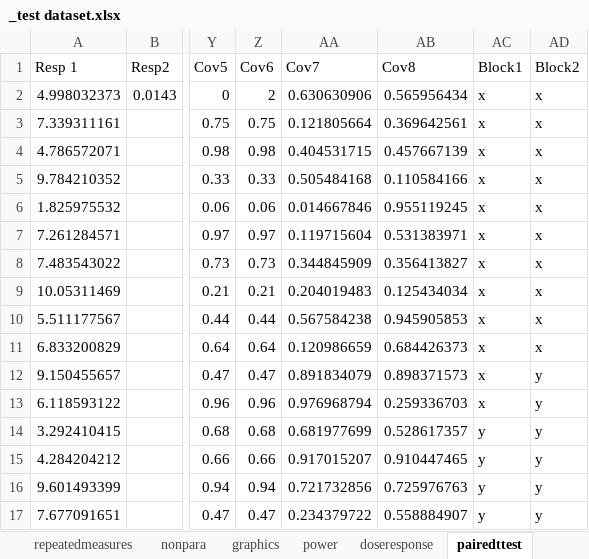
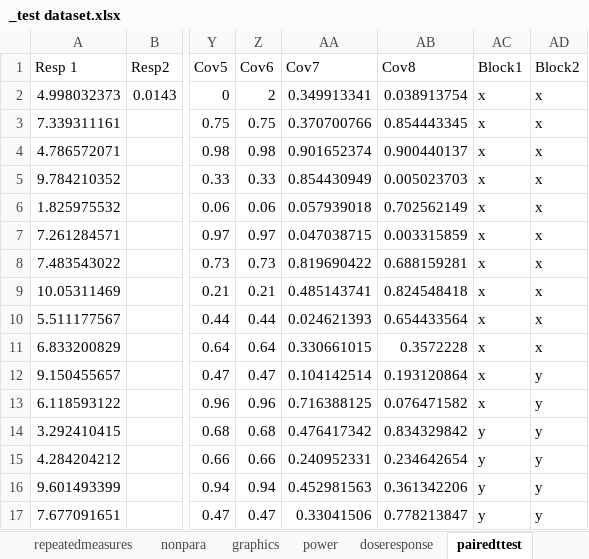
Before and after one commit to robalexclark/SilveR, an Excel workbook: SilveR.IntegrationTests/_test dataset.xlsx, sheet pairedttest, drawn as a sheet; only a part is shown, gaps mark what is left out; values as stored, in another font and other column widths than the file's, no borders; the diff covers the shown part only; the diff names each change by its address in the sheet, - before the commit and + after, or states it on an @@ line.

```diff
--- a/SilveR.IntegrationTests/_test dataset.xlsx (sheet pairedttest)
+++ b/SilveR.IntegrationTests/_test dataset.xlsx (sheet pairedttest)
-AA2 (Cov7): 0.630630906
+AA2 (Cov7): 0.349913341
-AB2 (Cov8): 0.565956434
+AB2 (Cov8): 0.038913754
-AA3 (Cov7): 0.121805664
+AA3 (Cov7): 0.370700766
-AB3 (Cov8): 0.369642561
+AB3 (Cov8): 0.854443345
-AA4 (Cov7): 0.404531715
+AA4 (Cov7): 0.901652374
-AB4 (Cov8): 0.457667139
+AB4 (Cov8): 0.900440137
-AA5 (Cov7): 0.505484168
+AA5 (Cov7): 0.854430949
-AB5 (Cov8): 0.110584166
+AB5 (Cov8): 0.005023703
-AA6 (Cov7): 0.014667846
+AA6 (Cov7): 0.057939018
-AB6 (Cov8): 0.955119245
+AB6 (Cov8): 0.702562149
-AA7 (Cov7): 0.119715604
+AA7 (Cov7): 0.047038715
-AB7 (Cov8): 0.531383971
+AB7 (Cov8): 0.003315859
-AA8 (Cov7): 0.344845909
+AA8 (Cov7): 0.819690422
-AB8 (Cov8): 0.356413827
+AB8 (Cov8): 0.688159281
-AA9 (Cov7): 0.204019483
+AA9 (Cov7): 0.485143741
-AB9 (Cov8): 0.125434034
+AB9 (Cov8): 0.824548418
-AA10 (Cov7): 0.567584238
+AA10 (Cov7): 0.024621393
-AB10 (Cov8): 0.945905853
+AB10 (Cov8): 0.654433564
-AA11 (Cov7): 0.120986659
+AA11 (Cov7): 0.330661015
-AB11 (Cov8): 0.684426373
+AB11 (Cov8): 0.3572228
-AA12 (Cov7): 0.891834079
+AA12 (Cov7): 0.104142514
-AB12 (Cov8): 0.898371573
+AB12 (Cov8): 0.193120864
-AA13 (Cov7): 0.976968794
+AA13 (Cov7): 0.716388125
-AB13 (Cov8): 0.259336703
+AB13 (Cov8): 0.076471582
-AA14 (Cov7): 0.681977699
+AA14 (Cov7): 0.476417342
-AB14 (Cov8): 0.528617357
+AB14 (Cov8): 0.834329842
-AA15 (Cov7): 0.917015207
+AA15 (Cov7): 0.240952331
-AB15 (Cov8): 0.910447465
+AB15 (Cov8): 0.234642654
-AA16 (Cov7): 0.721732856
+AA16 (Cov7): 0.452981563
-AB16 (Cov8): 0.725976763
+AB16 (Cov8): 0.361342206
-AA17 (Cov7): 0.234379722
+AA17 (Cov7): 0.33041506
-AB17 (Cov8): 0.558884907
+AB17 (Cov8): 0.778213847
```
Also changed, not shown: 128 edited cells elsewhere in this sheet, sheet Multivariate, sheet repeatedmeasures, sheet OnewayPower, sheet regression, 34 other files.
